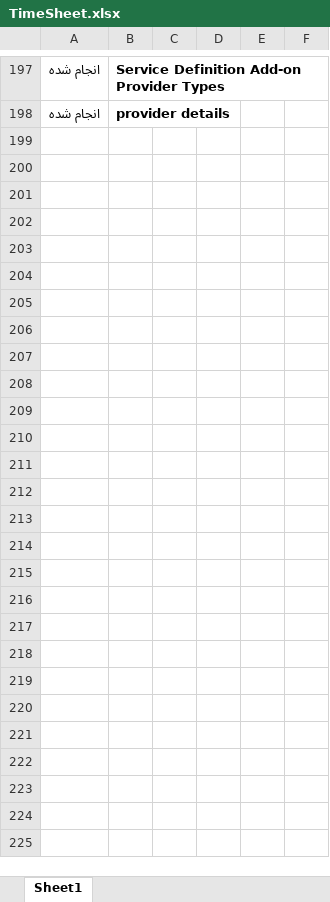
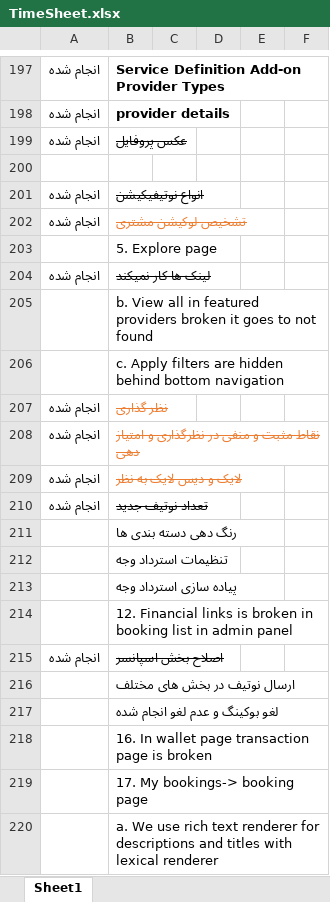
Before and after one commit to raminmansouri/lsevin, an Excel workbook: docs/TimeSheet.xlsx, sheet Sheet1, drawn as a sheet; only a part is shown, gaps mark what is left out; values as stored, in another font and other column widths than the file's, no borders; the diff names each change by its address in the sheet, - before the commit and + after, or states it on an @@ line.

```diff
--- a/docs/TimeSheet.xlsx (sheet Sheet1)
+++ b/docs/TimeSheet.xlsx (sheet Sheet1)
+row 199: انجام شده | عکس پروفایل
+row 200: (empty)
+row 201: انجام شده | انواع نوتیفیکیشن
+row 202: انجام شده | تشخیص لوکیشن مشتری
+row 203:  | 5. Explore page
+row 204: انجام شده | لینک ها کار نمیکند
+row 205:  | b. View all in featured providers broken it goes to not found
+row 206:  | c. Apply filters are hidden behind bottom navigation
+row 207: انجام شده | نظر گذاری
+row 208: انجام شده | نقاط مثبت و منفی در نظرگذاری و امتیاز دهی
+row 209: انجام شده | لایک و دیس لایک به نظر
+row 210: انجام شده | تعداد نوتیف جدید
+row 211:  | رنگ دهی دسته بندی ها
+row 212:  | تنظیمات استرداد وجه
+row 213:  | پیاده سازی استرداد وجه
+row 214:  | 12. Financial links is broken in booking list in admin panel
+row 215: انجام شده | اصلاح بخش اسپانسر
+row 216:  | ارسال نوتیف در بخش های مختلف
+row 217:  | لغو بوکینگ و عدم لغو انجام شده
+row 218:  | 16. In wallet page transaction page is broken
+row 219:  | 17. My bookings-> booking page
+row 220:  | a. We use rich text renderer for descriptions and titles with lexical renderer
```
Also changed, not shown: 11 other files.
